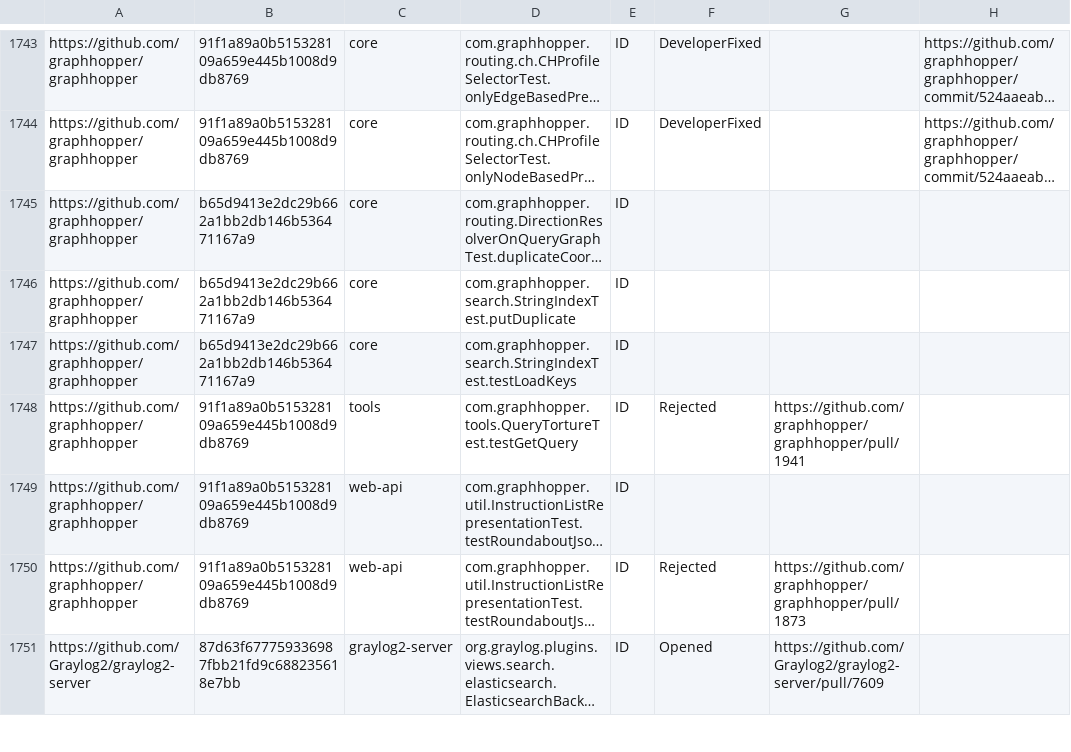
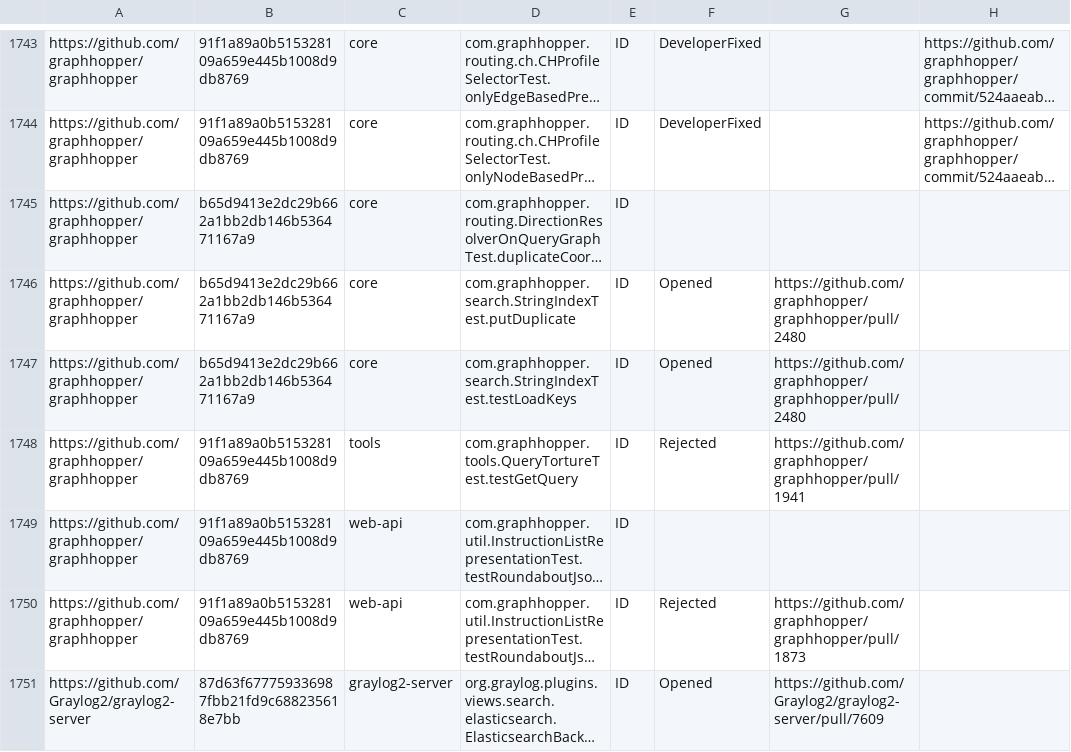
Before and after one commit to TestingResearchIllinois/idoft, a CSV file: pr-data.csv, drawn as a sheet; only a part is shown, gaps mark what is left out; long unchanged cells end in …; the diff names each change by its address in the sheet, - before the commit and + after, or states it on an @@ line.

Commit message:
Update pr status - graphhopper

```diff
--- a/pr-data.csv
+++ b/pr-data.csv
-F1746:F1747: (empty)
+F1746:F1747: Opened
-G1746:G1747: (empty)
+G1746:G1747: https://github.com/graphhopper/graphhopper/pull/2480
```
